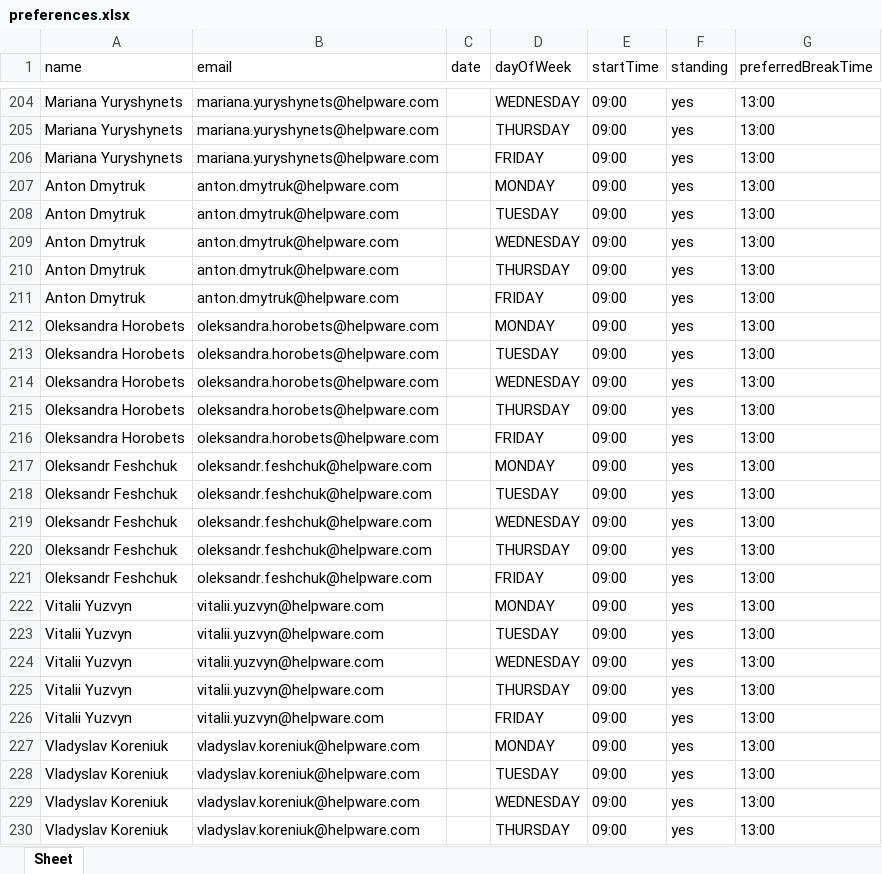
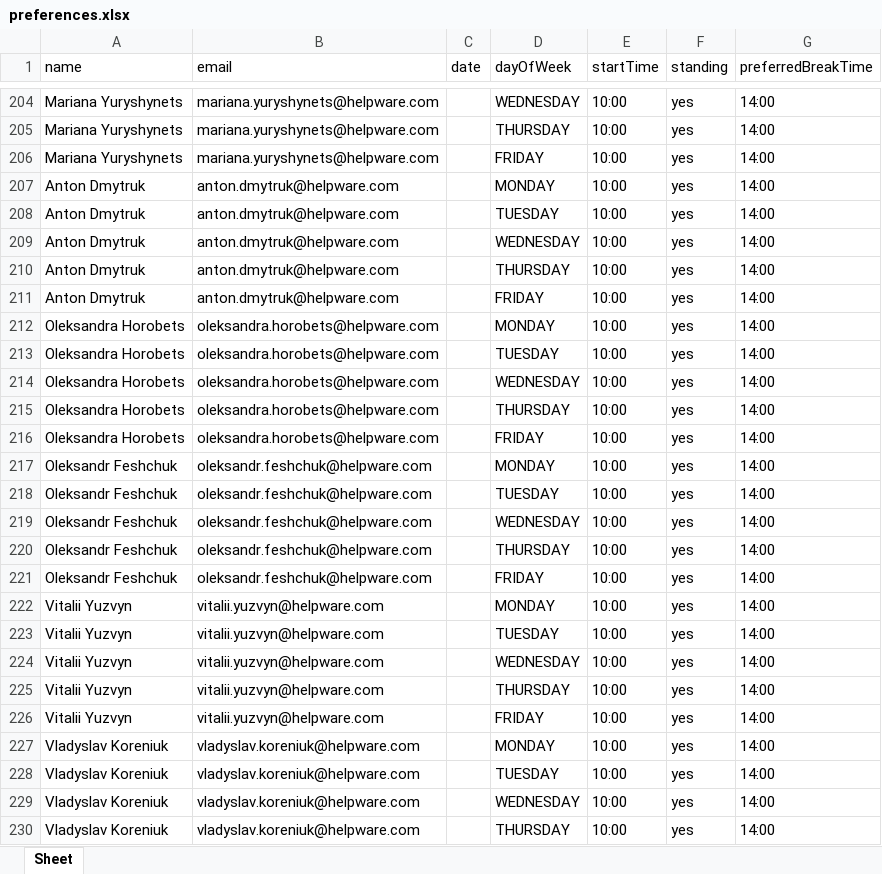
Before and after one commit to petecornwell-code/wfm-service, an Excel workbook: src/main/resources/sample-data/preferences.xlsx, sheet Sheet, drawn as a sheet; only a part is shown, gaps mark what is left out; values as stored, in another font and other column widths than the file's, no borders; the diff covers the shown part only; the diff names each change by its address in the sheet, - before the commit and + after, or states it on an @@ line.

```diff
--- a/src/main/resources/sample-data/preferences.xlsx (sheet Sheet)
+++ b/src/main/resources/sample-data/preferences.xlsx (sheet Sheet)
-E204:E230 (startTime): 09:00
+E204:E230 (startTime): 10:00
-G204:G230 (preferredBreakTime): 13:00
+G204:G230 (preferredBreakTime): 14:00
```
Also changed, not shown: 1666 edited cells elsewhere in this sheet, 21 other files.
